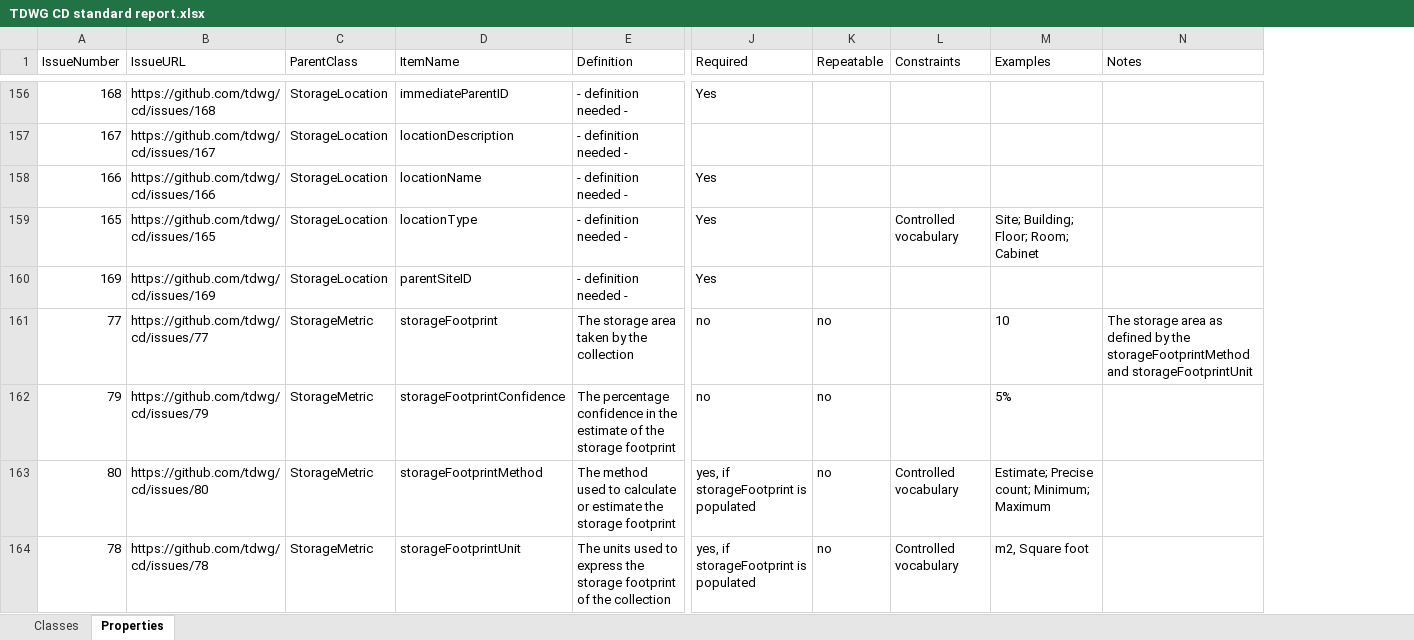
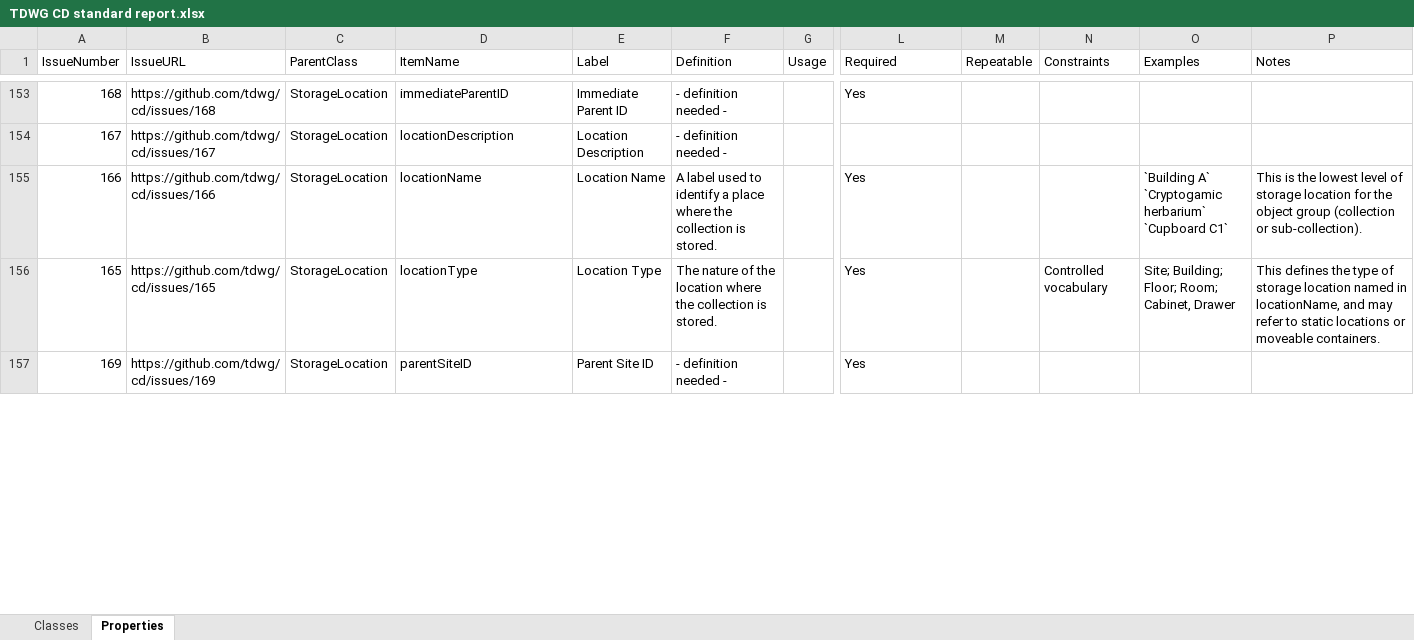
Before and after one commit to tdwg/cd, an Excel workbook: tools/TDWG CD standard report.xlsx, sheet Properties, drawn as a sheet; only a part is shown, gaps mark what is left out; values as stored, in another font and other column widths than the file's, no borders; table styles not drawn; removed rows and columns are numbered as before the commit, all else as after; rows hold the shown columns only; the diff covers the shown part only; the diff names each change by its address in the sheet, - before the commit and + after, or states it on an @@ line.

```diff
--- a/tools/TDWG CD standard report.xlsx (sheet Properties)
+++ b/tools/TDWG CD standard report.xlsx (sheet Properties)
+column E (Label), rows 153-157: Immediate Parent ID | Location Description | Location Name | Location Type | Parent Site ID
+column G (Usage), empty
-F155 (Definition): - definition needed -
+F155 (Definition): A label used to identify a place where the collection is stored.
-O155 (Examples): (empty)
+O155 (Examples): `Building A` `Cryptogamic herbarium` `Cupboard C1`
-P155 (Notes): (empty)
+P155 (Notes): This is the lowest level of storage location for the object group (collection or sub-collection).
-F156 (Definition): - definition needed -
+F156 (Definition): The nature of the location where the collection is stored.
-O156 (Examples): Site; Building; Floor; Room; Cabinet
+O156 (Examples): Site; Building; Floor; Room; Cabinet, Drawer
-P156 (Notes): (empty)
+P156 (Notes): This defines the type of storage location named in locationName, and may refer to static locations or moveable containers.
-row 161: 77 | https://github.com/tdwg/cd/issues/77 | StorageMetric | storageFootprint | The storage area taken by the collection | no | no |  | 10 | The storage area as defined by the storageFootprintMethod and storageFootprintUnit
-row 162: 79 | https://github.com/tdwg/cd/issues/79 | StorageMetric | storageFootprintConfidence | The percentage confidence in the estimate of the storage footprint | no | no |  | 5%
-row 163: 80 | https://github.com/tdwg/cd/issues/80 | StorageMetric | storageFootprintMethod | The method used to calculate or estimate the storage footprint | yes, if storageFootprint is populated | no | Controlled vocabulary | Estimate; Precise count; Minimum; Maximum
-row 164: 78 | https://github.com/tdwg/cd/issues/78 | StorageMetric | storageFootprintUnit | The units used to express the storage footprint of the collection | yes, if storageFootprint is populated | no | Controlled vocabulary | m2, Square foot
```
Also changed, not shown: 83 added rows, 84 removed rows and 99 edited cells elsewhere in this sheet, sheet Classes.
